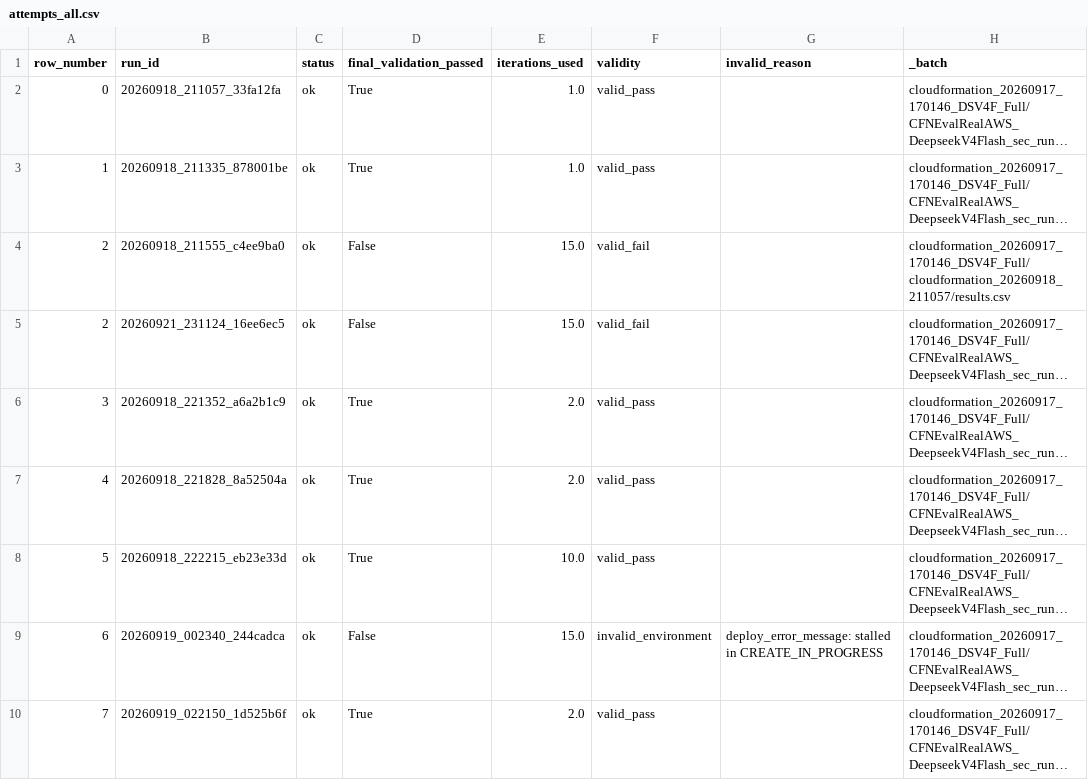
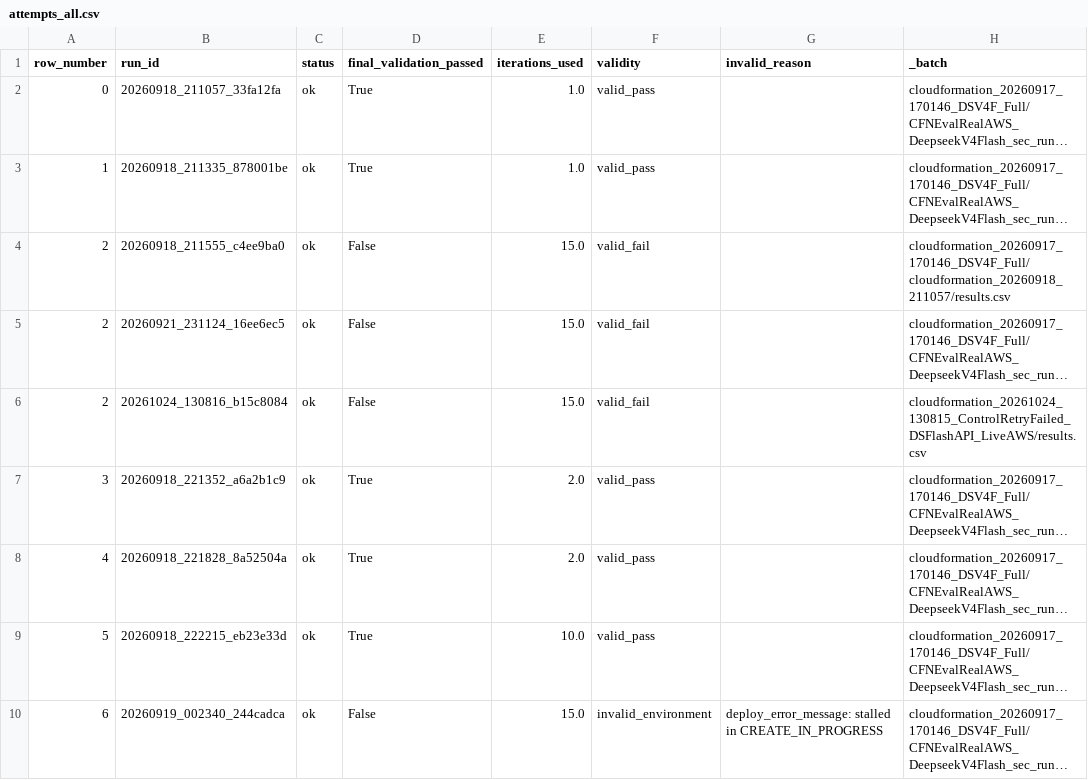
Before and after one commit to iksena/iacgen-mas, a CSV file: results/CFN_RealAWS_DSV4F/attempts_all.csv, drawn as a sheet; only a part is shown; the shorter side is filled out with more unchanged rows; long unchanged cells end in …; the diff covers the shown part only; the diff names each change by its address in the sheet, - before the commit and + after, or states it on an @@ line.

```diff
--- a/results/CFN_RealAWS_DSV4F/attempts_all.csv
+++ b/results/CFN_RealAWS_DSV4F/attempts_all.csv
+row 6: 2 | 20261024_130816_b15c8084 | ok | False | 15.0 | valid_fail |  | cloudformation_20261024_130815_ControlRetryFailed_DSFlashAPI_LiveAWS/results.csv
```
Also changed, not shown: 10 added rows elsewhere in this file, analysis/result/final/Coverage_CFN_RealAWS_DSV4F.csv, analysis/result/final/Trivy_CFN_RealAWS_DSV4F.csv, 27 other files.
